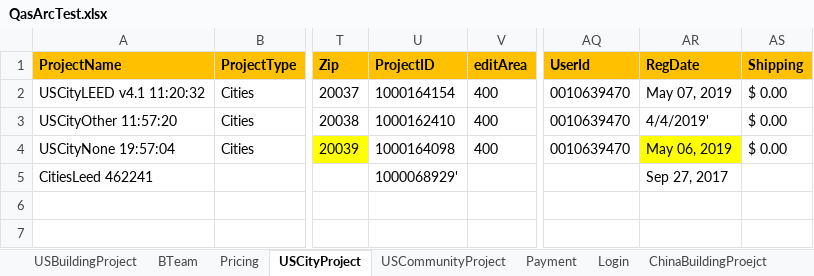
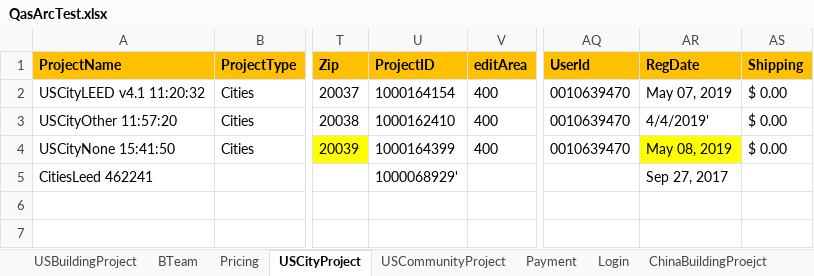
Before and after one commit to saurav1501/AutomationArc, an Excel workbook: AutomationArc/ARCDataTemplete/QasArcTest.xlsx, sheet USCityProject, drawn as a sheet; only a part is shown, gaps mark what is left out; values as stored, in another font and other column widths than the file's, no borders; the diff names each change by its address in the sheet, - before the commit and + after, or states it on an @@ line.

```diff
--- a/AutomationArc/ARCDataTemplete/QasArcTest.xlsx (sheet USCityProject)
+++ b/AutomationArc/ARCDataTemplete/QasArcTest.xlsx (sheet USCityProject)
-A4 (ProjectName): USCityNone 19:57:04
+A4 (ProjectName): USCityNone 15:41:50
-U4 (ProjectID): 1000164098
+U4 (ProjectID): 1000164399
-AR4 (RegDate): May 06, 2019
+AR4 (RegDate): May 08, 2019
```
Also changed, not shown: 42 other files.
